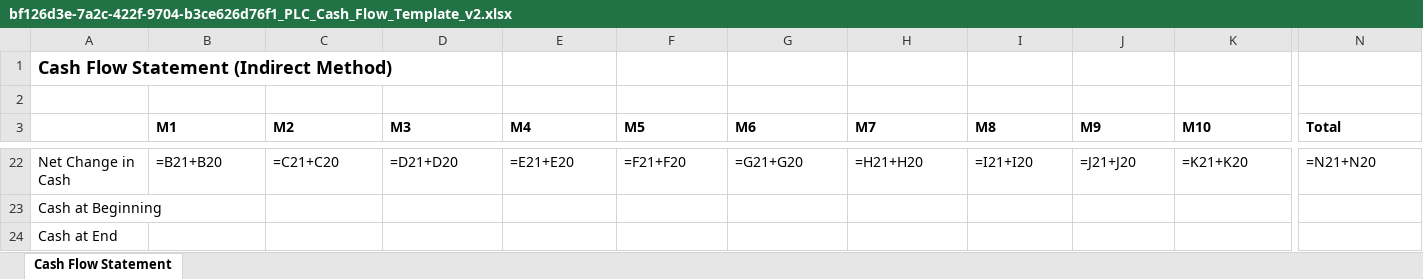
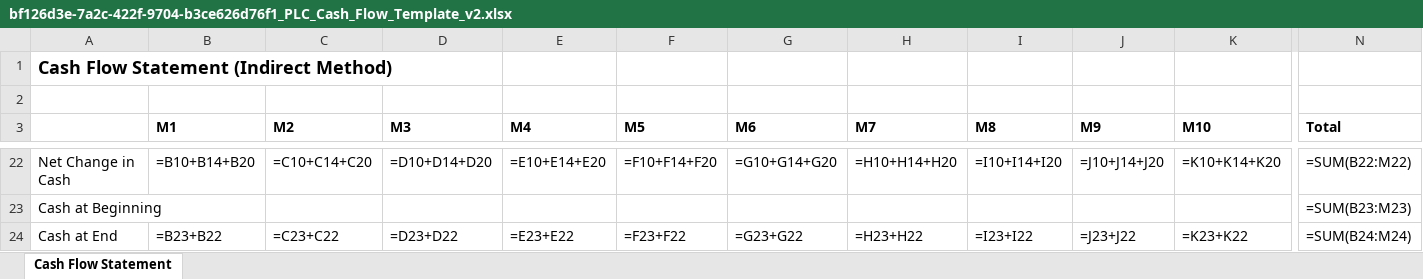
Before and after one commit to ArizonDema/FA, an Excel workbook: uploads/cash-flow/templates/bf126d3e-7a2c-422f-9704-b3ce626d76f1_PLC_Cash_Flow_Template_v2.xlsx, sheet Cash Flow Statement, drawn as a sheet; only a part is shown, gaps mark what is left out; values as stored, in another font and other column widths than the file's, no borders; formulas without a stored value are shown as written; the diff covers the shown part only; the diff names each change by its address in the sheet, - before the commit and + after, or states it on an @@ line.

```diff
--- a/uploads/cash-flow/templates/bf126d3e-7a2c-422f-9704-b3ce626d76f1_PLC_Cash_Flow_Template_v2.xlsx (sheet Cash Flow Statement)
+++ b/uploads/cash-flow/templates/bf126d3e-7a2c-422f-9704-b3ce626d76f1_PLC_Cash_Flow_Template_v2.xlsx (sheet Cash Flow Statement)
-B22 (M1): =B21+B20
+B22 (M1): =B10+B14+B20
-C22 (M2): =C21+C20
+C22 (M2): =C10+C14+C20
-D22 (M3): =D21+D20
+D22 (M3): =D10+D14+D20
-E22 (M4): =E21+E20
+E22 (M4): =E10+E14+E20
-F22 (M5): =F21+F20
+F22 (M5): =F10+F14+F20
-G22 (M6): =G21+G20
+G22 (M6): =G10+G14+G20
-H22 (M7): =H21+H20
+H22 (M7): =H10+H14+H20
-I22 (M8): =I21+I20
+I22 (M8): =I10+I14+I20
-J22 (M9): =J21+J20
+J22 (M9): =J10+J14+J20
-K22 (M10): =K21+K20
+K22 (M10): =K10+K14+K20
-N22 (Total): =N21+N20
+N22 (Total): =SUM(B22:M22)
-N23 (Total): (empty)
+N23 (Total): =SUM(B23:M23)
-B24 (M1): (empty)
+B24 (M1): =B23+B22
-C24 (M2): (empty)
+C24 (M2): =C23+C22
-D24 (M3): (empty)
+D24 (M3): =D23+D22
-E24 (M4): (empty)
+E24 (M4): =E23+E22
-F24 (M5): (empty)
+F24 (M5): =F23+F22
-G24 (M6): (empty)
+G24 (M6): =G23+G22
-H24 (M7): (empty)
+H24 (M7): =H23+H22
-I24 (M8): (empty)
+I24 (M8): =I23+I22
-J24 (M9): (empty)
+J24 (M9): =J23+J22
-K24 (M10): (empty)
+K24 (M10): =K23+K22
-N24 (Total): (empty)
+N24 (Total): =SUM(B24:M24)
```
Also changed, not shown: 1 added row, 1 removed row and 98 edited cells elsewhere in this sheet, uploads/cash-flow/templates/784425c9-3492-42e7-a78e-27ad61ff66da_PLC_Cash_Flow_Template_v2.xlsx, uploads/cash-flow/templates/e8328026-aad3-4c90-a22c-75b34e6d8321_PLC_Cash_Flow_Template_v2.xlsx, 11 other files.
